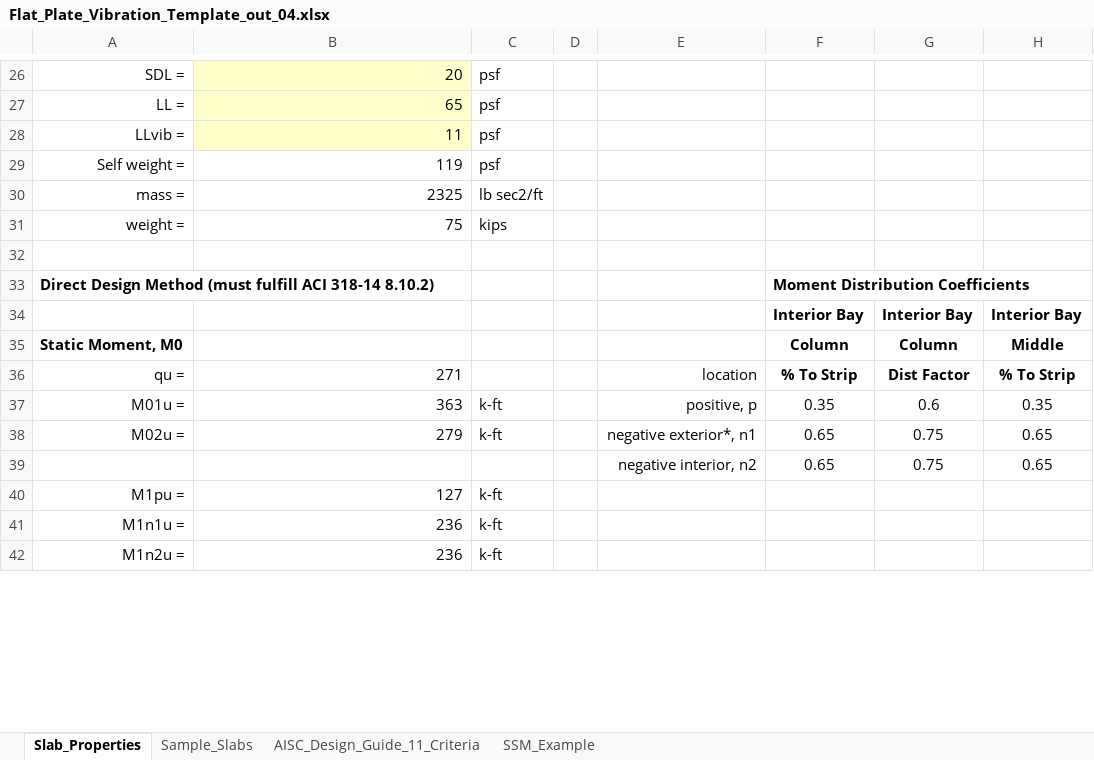
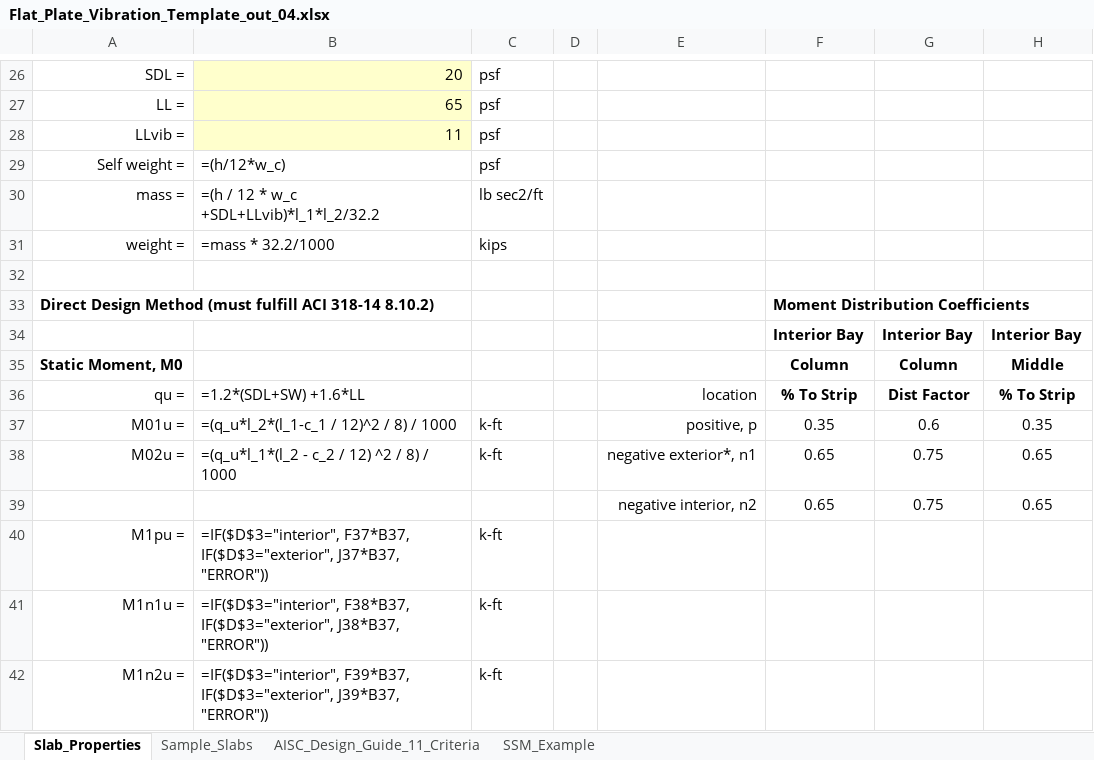
Before and after one commit to m-clare/vibraslab, an Excel workbook: Flat_Plate_Vibration_Template_out_04.xlsx, sheet Slab_Properties, drawn as a sheet; only a part is shown, gaps mark what is left out; values as stored, in another font and other column widths than the file's, no borders; formulas without a stored value are shown as written; the diff covers the shown part only; the diff names each change by its address in the sheet, - before the commit and + after, or states it on an @@ line.

```diff
--- a/Flat_Plate_Vibration_Template_out_04.xlsx (sheet Slab_Properties)
+++ b/Flat_Plate_Vibration_Template_out_04.xlsx (sheet Slab_Properties)
-B29: 119
+B29: =(h/12*w_c)
-B30: 2325
+B30: =(h / 12 * w_c +SDL+LLvib)*l_1*l_2/32.2
-B31: 75
+B31: =mass * 32.2/1000
-B36: 271
+B36: =1.2*(SDL+SW) +1.6*LL
-B37: 363
+B37: =(q_u*l_2*(l_1-c_1 / 12)^2 / 8) / 1000
-B38: 279
+B38: =(q_u*l_1*(l_2 - c_2 / 12) ^2 / 8) / 1000
-B40: 127
+B40: =IF($D$3="interior", F37*B37, IF($D$3="exterior", J37*B37, "ERROR"))
-B41: 236
+B41: =IF($D$3="interior", F38*B37, IF($D$3="exterior", J38*B37, "ERROR"))
-B42: 236
+B42: =IF($D$3="interior", F39*B37, IF($D$3="exterior", J39*B37, "ERROR"))
```
Also changed, not shown: 6 added rows, 6 removed rows and 101 edited cells elsewhere in this sheet, sheet SSM_Example, sheet Sample_Slabs, sheet AISC_Design_Guide_11_Criteria, 2 other files.
